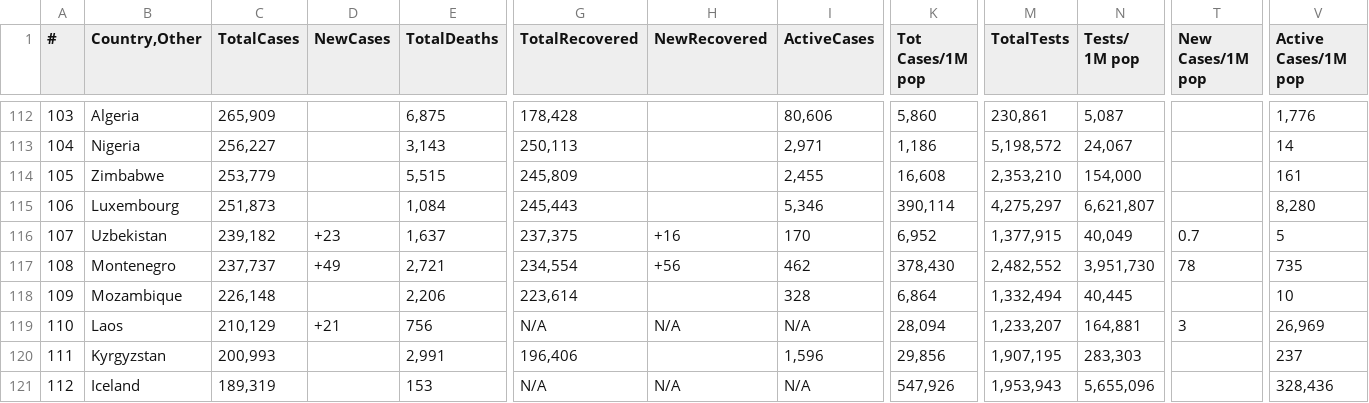
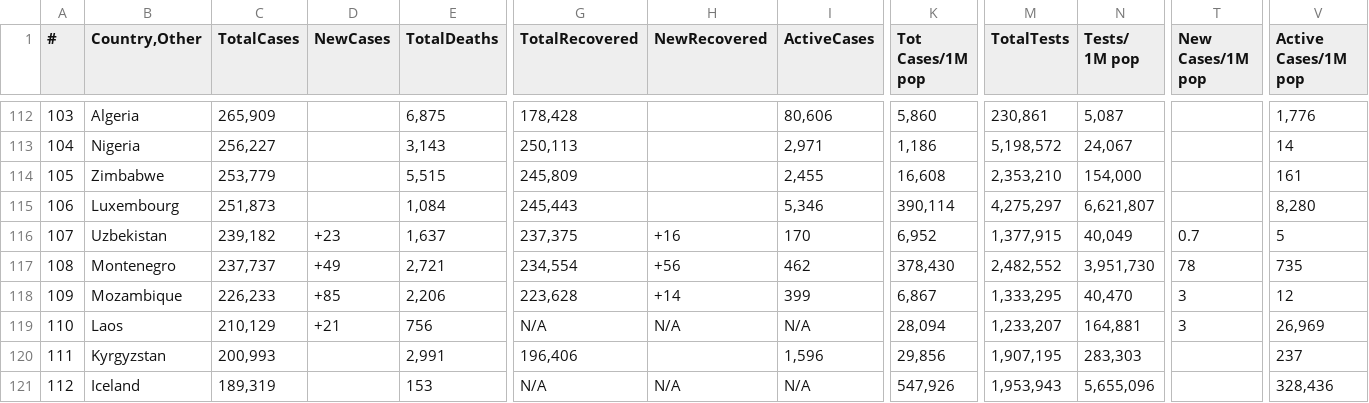
Before and after one commit to Covid-Data-API/Worldometer-Covid-Data-API, a CSV file: Table1.csv, drawn as a sheet; only a part is shown, gaps mark what is left out; the diff covers the shown part only; the diff names each change by its address in the sheet, - before the commit and + after, or states it on an @@ line.

```diff
--- a/Table1.csv
+++ b/Table1.csv
-C118 (TotalCases): 226,148
+C118 (TotalCases): 226,233
-D118 (NewCases): (empty)
+D118 (NewCases): +85
-G118 (TotalRecovered): 223,614
+G118 (TotalRecovered): 223,628
-H118 (NewRecovered): (empty)
+H118 (NewRecovered): +14
-I118 (ActiveCases): 328
+I118 (ActiveCases): 399
-K118 (Tot Cases/1M pop): 6,864
+K118 (Tot Cases/1M pop): 6,867
-M118 (TotalTests): 1,332,494
+M118 (TotalTests): 1,333,295
-N118 (Tests/ 1M pop): 40,445
+N118 (Tests/ 1M pop): 40,470
-T118 (New Cases/1M pop): (empty)
+T118 (New Cases/1M pop): 3
-V118 (Active Cases/1M pop): 10
+V118 (Active Cases/1M pop): 12
```
Also changed, not shown: 7 added rows, 7 removed rows and 39 edited cells elsewhere in this file.
